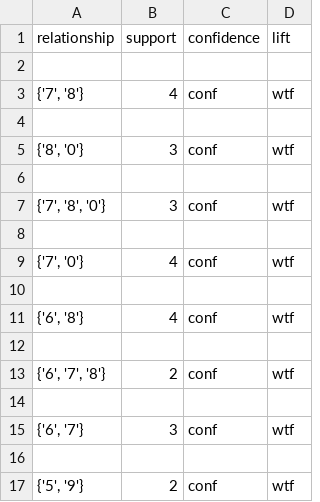
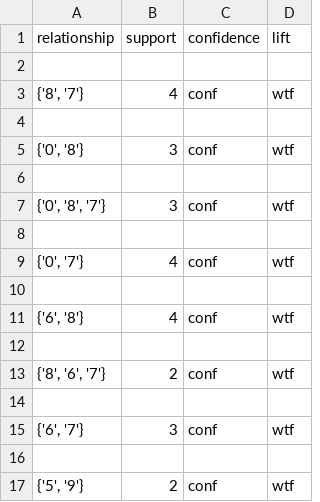
Before and after one commit to SnaKey0u0/2022Data-Mining, a CSV file: Hw1/outputs/output-fp_growth.csv, drawn as a sheet; only a part is shown; the diff covers the shown part only.

```diff
--- a/Hw1/outputs/output-fp_growth.csv
+++ b/Hw1/outputs/output-fp_growth.csv
@@ -2,9 +2,9 @@ relationship,support,confidence,lift
 
-"{'7', '8'}",4,conf,wtf
+"{'8', '7'}",4,conf,wtf
 
-"{'8', '0'}",3,conf,wtf
+"{'0', '8'}",3,conf,wtf
 
-"{'7', '8', '0'}",3,conf,wtf
+"{'0', '8', '7'}",3,conf,wtf
 
-"{'7', '0'}",4,conf,wtf
+"{'0', '7'}",4,conf,wtf
 
@@ -12,3 +12,3 @@ relationship,support,confidence,lift
 
-"{'6', '7', '8'}",2,conf,wtf
+"{'8', '6', '7'}",2,conf,wtf
 
```
Also changed, not shown: 16 added rows and 18 edited cells elsewhere in this file, Hw1/outputs/output-apriori.csv, 2 other files.
